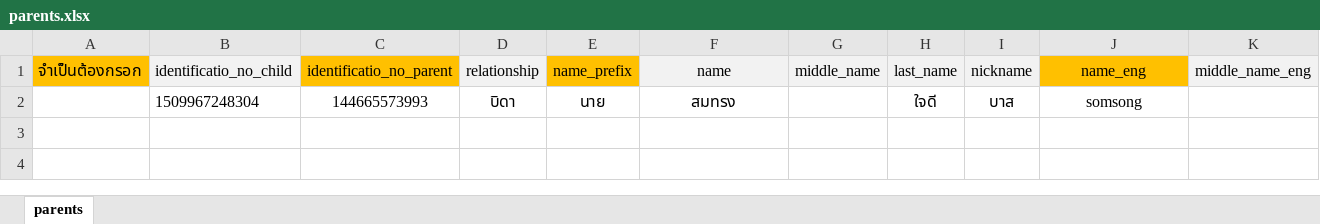
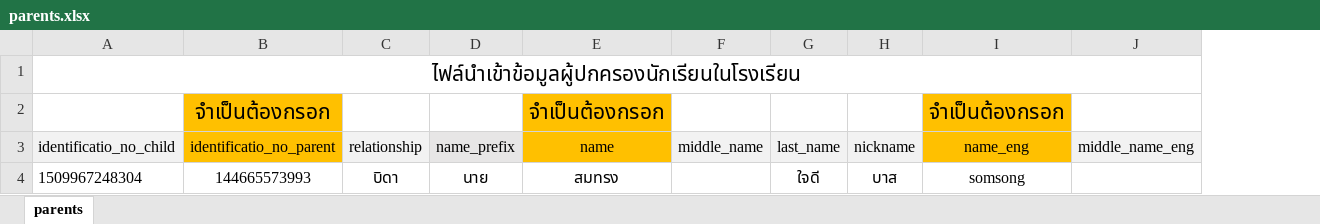
Before and after one commit to Dawika/inventory-intern_2020, an Excel workbook: public/file_import/parents.xlsx, sheet parents, drawn as a sheet; only a part is shown; values as stored, in another font and other column widths than the file's, no borders; removed rows and columns are numbered as before the commit, all else as after; rows hold the shown columns only; the diff names each change by its address in the sheet, - before the commit and + after, or states it on an @@ line.

```diff
--- a/public/file_import/parents.xlsx (sheet parents)
+++ b/public/file_import/parents.xlsx (sheet parents)
-column A (จำเป็นต้องกรอก), empty
+row 1: ไฟล์นำเข้าข้อมูลผู้ปกครองนักเรียนในโรงเรียน
+row 2:  | จำเป็นต้องกรอก |  |  | จำเป็นต้องกรอก |  |  |  | จำเป็นต้องกรอก
-D3 fill: #FFC000
+D3 fill: #E7E6E6
-E3 fill: #F2F2F2
+E3 fill: #FFC000
```
Also changed, not shown: public/file_import/employees.xlsx, public/file_import/students.xlsx, 3 other files.
